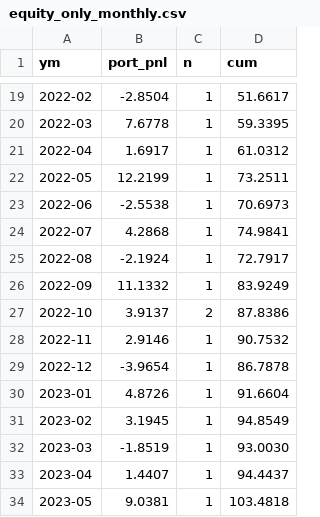
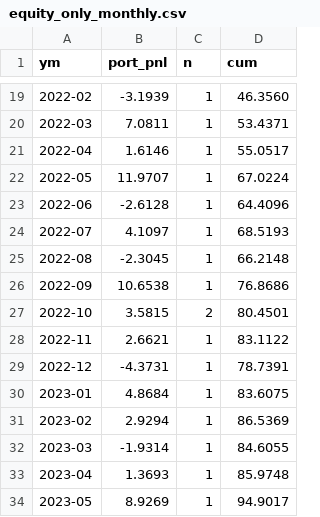
Before and after one commit to marcinzieba4-bot/SellVol_SingleEQ, a CSV file: equity_only_monthly.csv, drawn as a sheet; only a part is shown, gaps mark what is left out; the diff covers the shown part only.

```diff
--- a/equity_only_monthly.csv
+++ b/equity_only_monthly.csv
@@ -19,16 +19,16 @@ ym,port_pnl,n,cum
-2022-02,-2.8504,1,51.6617
-2022-03,7.6778,1,59.3395
-2022-04,1.6917,1,61.0312
-2022-05,12.2199,1,73.2511
-2022-06,-2.5538,1,70.6973
-2022-07,4.2868,1,74.9841
-2022-08,-2.1924,1,72.7917
-2022-09,11.1332,1,83.9249
-2022-10,3.9137,2,87.8386
-2022-11,2.9146,1,90.7532
-2022-12,-3.9654,1,86.7878
-2023-01,4.8726,1,91.6604
-2023-02,3.1945,1,94.8549
-2023-03,-1.8519,1,93.0030
-2023-04,1.4407,1,94.4437
-2023-05,9.0381,1,103.4818
+2022-02,-3.1939,1,46.3560
+2022-03,7.0811,1,53.4371
+2022-04,1.6146,1,55.0517
+2022-05,11.9707,1,67.0224
+2022-06,-2.6128,1,64.4096
+2022-07,4.1097,1,68.5193
+2022-08,-2.3045,1,66.2148
+2022-09,10.6538,1,76.8686
+2022-10,3.5815,2,80.4501
+2022-11,2.6621,1,83.1122
+2022-12,-4.3731,1,78.7391
+2023-01,4.8684,1,83.6075
+2023-02,2.9294,1,86.5369
+2023-03,-1.9314,1,84.6055
+2023-04,1.3693,1,85.9748
+2023-05,8.9269,1,94.9017
```
Also changed, not shown: 98 edited cells elsewhere in this file, 2 other files.
